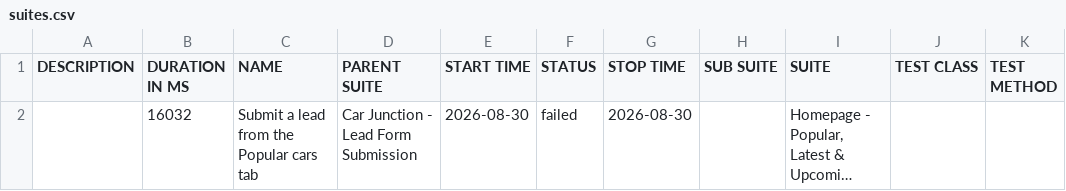
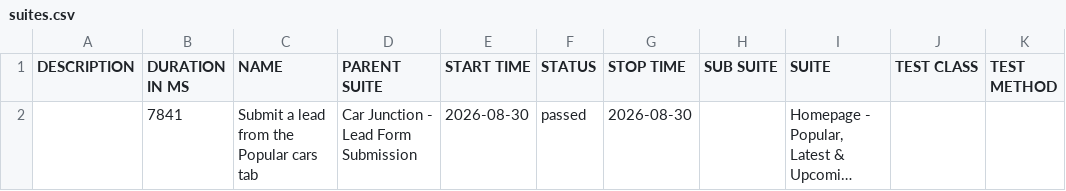
Before and after one commit to venkateshwari-commits/CarJunction-Automation-Report, a CSV file: data/suites.csv, drawn as a sheet; long unchanged cells end in …; the diff names each change by its address in the sheet, - before the commit and + after, or states it on an @@ line.

```diff
--- a/data/suites.csv
+++ b/data/suites.csv
-B2 (DURATION IN MS): 16032
+B2 (DURATION IN MS): 7841
-F2 (STATUS): failed
+F2 (STATUS): passed
```
Also changed, not shown: 28 other files.
